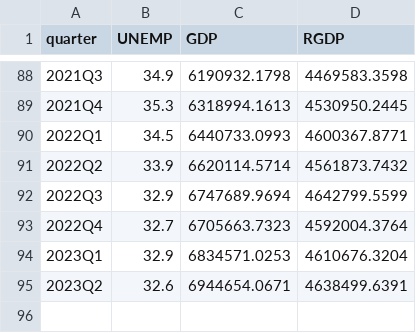
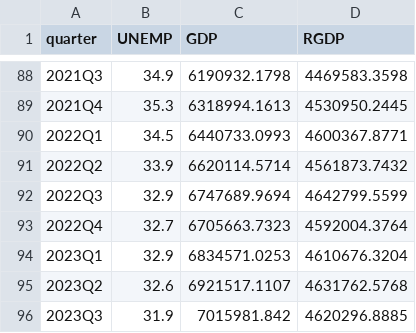
Before and after one commit to Stellenbosch-Econometrics/SA-Nowcast, a CSV file: nowcast/gdp.csv, drawn as a sheet; only a part is shown, gaps mark what is left out.

```diff
--- a/nowcast/gdp.csv
+++ b/nowcast/gdp.csv
@@ -94,2 +94,3 @@ quarter,UNEMP,GDP,RGDP
 2023Q1,32.9,6834571.0253,4610676.3204
-2023Q2,32.6,6944654.0671,4638499.6391
+2023Q2,32.6,6921517.1107,4631762.5768
+2023Q3,31.9,7015981.842,4620296.8885
```
Also changed, not shown: nowcast/gdp_logdiff.csv, nowcast/nowcast.csv, 1 other file.
